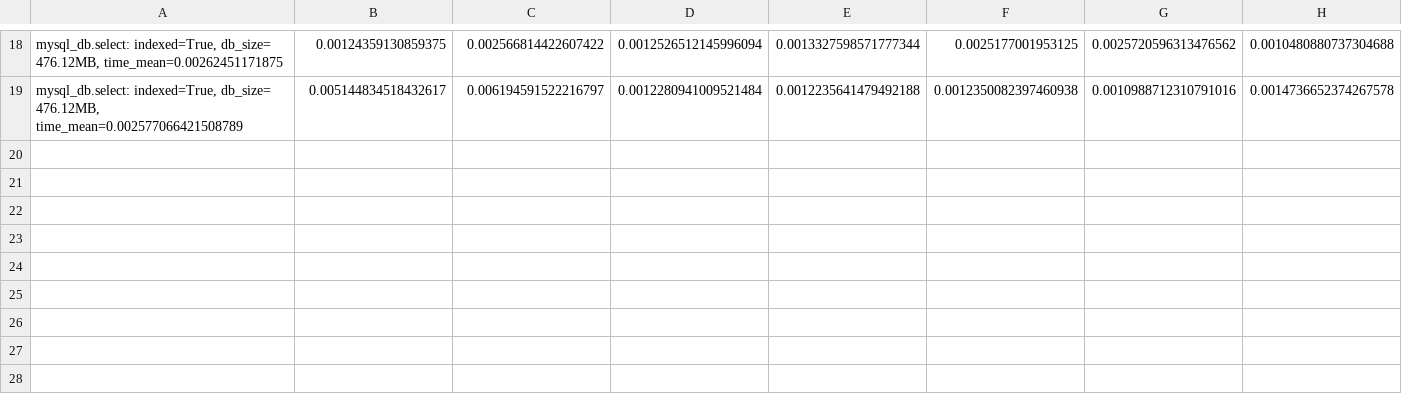
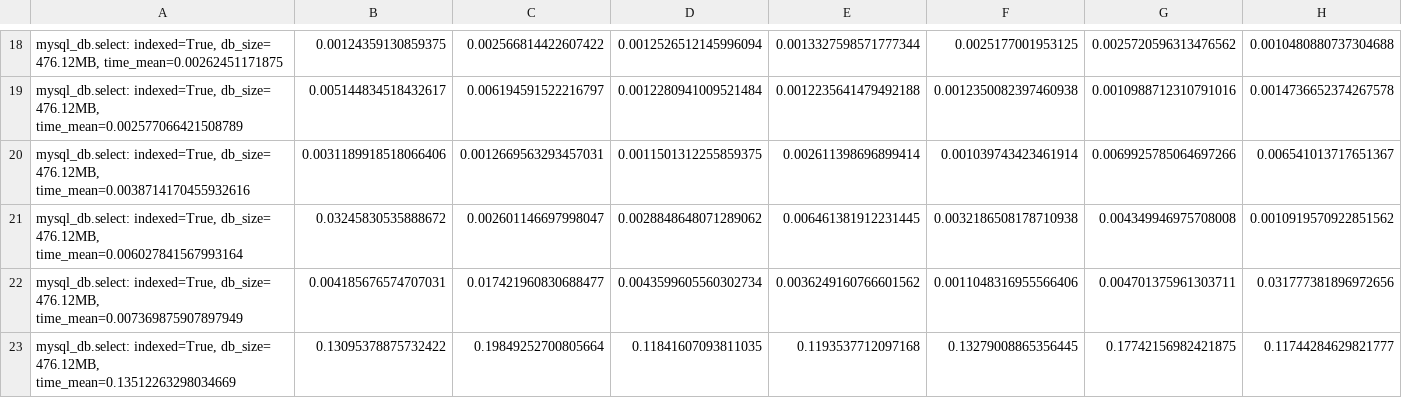
Before and after one commit to adamedelberg/Database-Performance-Driver, a CSV file: logs.csv, drawn as a sheet; only a part is shown, gaps mark what is left out; rows hold the shown columns only; the diff names each change by its address in the sheet, - before the commit and + after, or states it on an @@ line.

```diff
--- a/logs.csv
+++ b/logs.csv
+row 20: mysql_db.select: indexed=True, db_size= 476.12MB, time_mean=0.0038714170455932616 | 0.0031189918518066406 | 0.0012669563293457031 | 0.0011501312255859375 | 0.002611398696899414 | 0.001039743423461914 | 0.0069925785064697266 | 0.006541013717651367
+row 21: mysql_db.select: indexed=True, db_size= 476.12MB, time_mean=0.006027841567993164 | 0.03245830535888672 | 0.002601146697998047 | 0.0028848648071289062 | 0.006461381912231445 | 0.0032186508178710938 | 0.004349946975708008 | 0.0010919570922851562
+row 22: mysql_db.select: indexed=True, db_size= 476.12MB, time_mean=0.007369875907897949 | 0.004185676574707031 | 0.017421960830688477 | 0.0043599605560302734 | 0.0036249160766601562 | 0.0011048316955566406 | 0.004701375961303711 | 0.031777381896972656
+row 23: mysql_db.select: indexed=True, db_size= 476.12MB, time_mean=0.13512263298034669 | 0.13095378875732422 | 0.19849252700805664 | 0.11841607093811035 | 0.1193537712097168 | 0.13279008865356445 | 0.17742156982421875 | 0.11744284629821777
```
Also changed, not shown: 2 other files.
